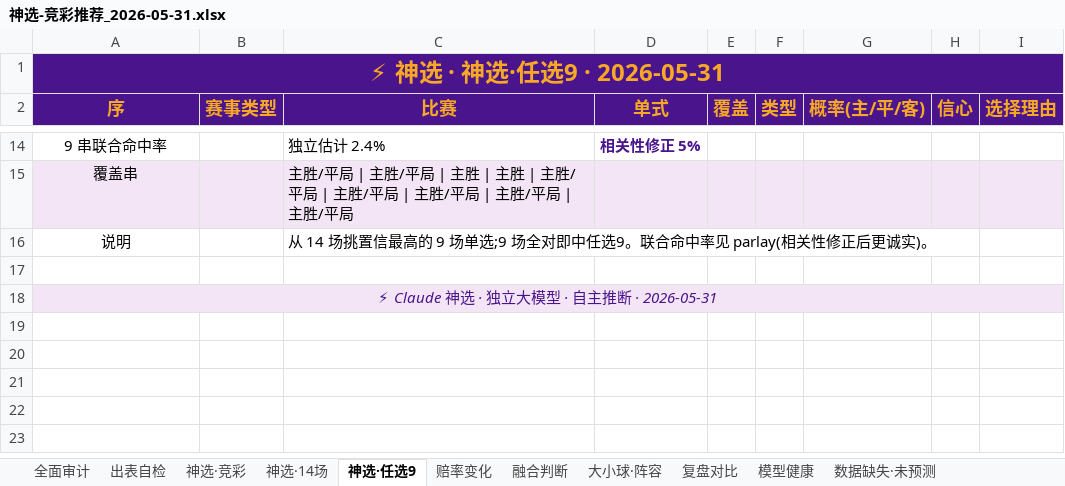
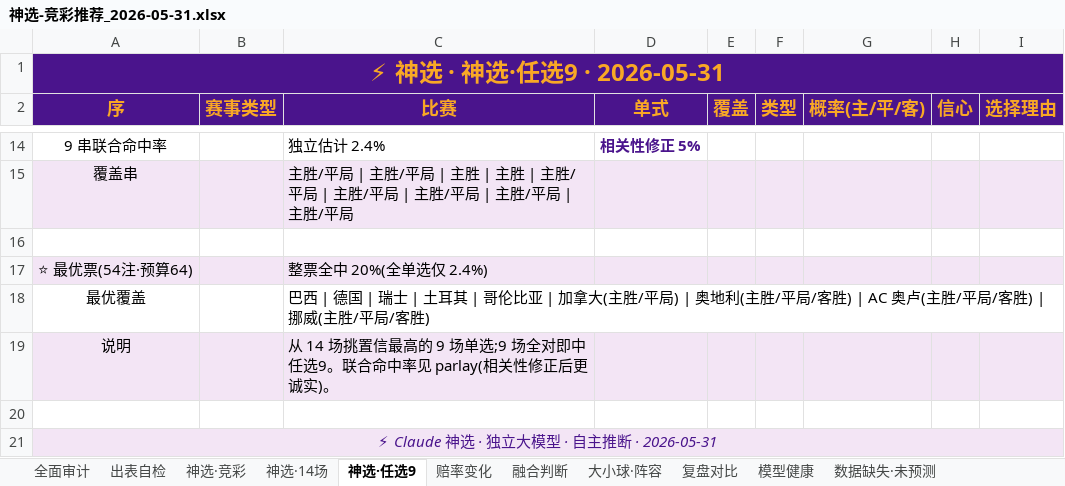
Before and after one commit to prenticeleogomez466-sys/-, an Excel workbook: 推荐产出/神选-竞彩推荐_2026-05-31.xlsx, sheet 神选·任选9, drawn as a sheet; only a part is shown, gaps mark what is left out; values as stored, in another font and other column widths than the file's, no borders; addresses are those after the commit; the diff names each change by its address in the sheet, - before the commit and + after, or states it on an @@ line.

```diff
--- a/推荐产出/神选-竞彩推荐_2026-05-31.xlsx (sheet 神选·任选9)
+++ b/推荐产出/神选-竞彩推荐_2026-05-31.xlsx (sheet 神选·任选9)
+row 16: (empty)
+row 17: ⭐ 最优票(54注·预算64) |  | 整票全中 20%(全单选仅 2.4%)
+row 18: 最优覆盖 |  | 巴西 | 德国 | 瑞士 | 土耳其 | 哥伦比亚 | 加拿大(主胜/平局) | 奥地利(主胜/平局/客胜) | AC 奥卢(主胜/平局/客胜) | 挪威(主胜/平局/客胜)
-A19:I19 fill: none
+A19:I19 fill: #F3E5F5
```
Also changed, not shown: sheet 全面审计, 5 other files.
